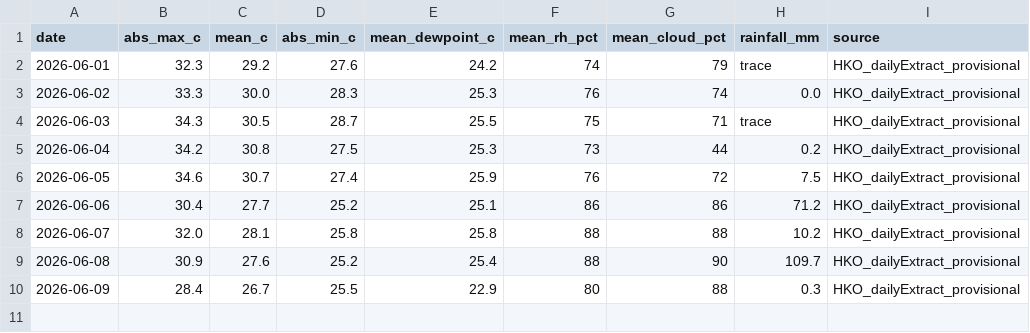
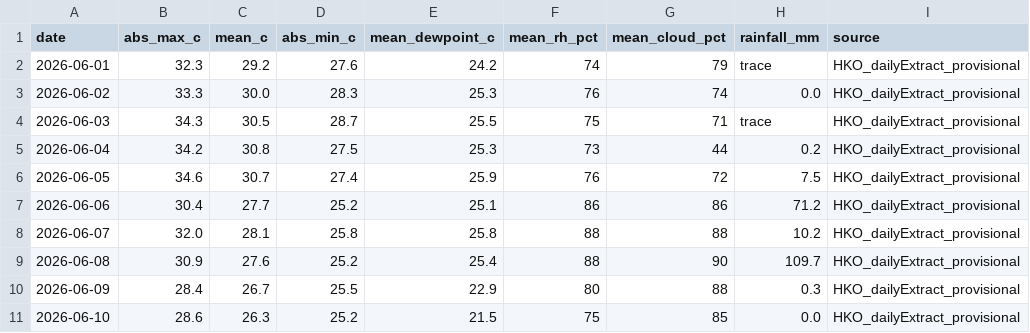
Before and after one commit to 43sloane-code/clim8, a CSV file: reports/hko_june2026_observed_provisional.csv, drawn as a sheet; the diff names each change by its address in the sheet, - before the commit and + after, or states it on an @@ line.

```diff
--- a/reports/hko_june2026_observed_provisional.csv
+++ b/reports/hko_june2026_observed_provisional.csv
+row 11: 2026-06-10 | 28.6 | 26.3 | 25.2 | 21.5 | 75 | 85 | 0.0 | HKO_dailyExtract_provisional
```
